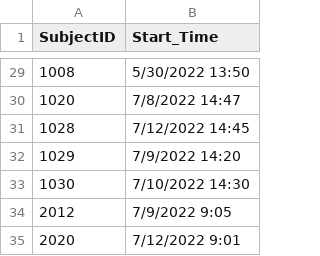
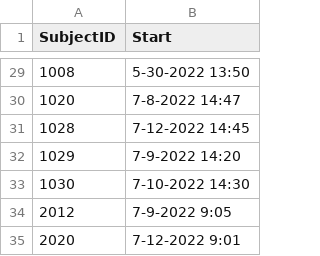
Before and after one commit to remiller1450/remiller1450.github.io, a CSV file: data/startdose.csv, drawn as a sheet; only a part is shown, gaps mark what is left out; the diff covers the shown part only.

Commit message:
Update startdose.csv

```diff
--- a/data/startdose.csv
+++ b/data/startdose.csv
@@ -1 +1 @@
-SubjectID,Start_Time
+SubjectID,Start
@@ -29,7 +29,7 @@ SubjectID,Start_Time
-1008,5/30/2022 13:50
-1020,7/8/2022 14:47
-1028,7/12/2022 14:45
-1029,7/9/2022 14:20
-1030,7/10/2022 14:30
-2012,7/9/2022 9:05
-2020,7/12/2022 9:01
+1008,5-30-2022 13:50
+1020,7-8-2022 14:47
+1028,7-12-2022 14:45
+1029,7-9-2022 14:20
+1030,7-10-2022 14:30
+2012,7-9-2022 9:05
+2020,7-12-2022 9:01
```
Also changed, not shown: 27 edited cells elsewhere in this file.
